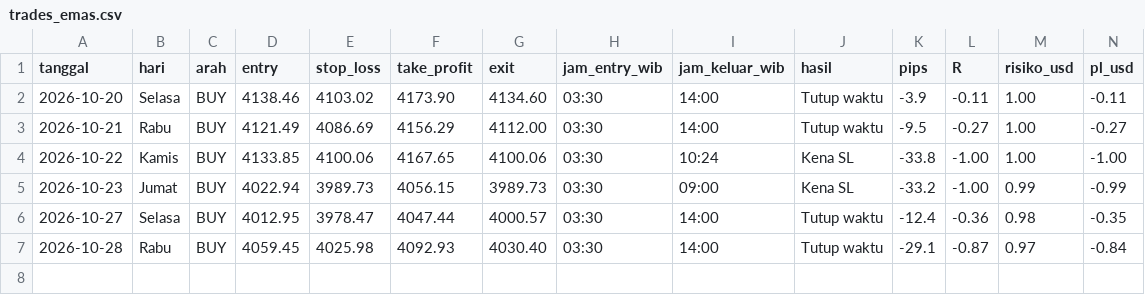
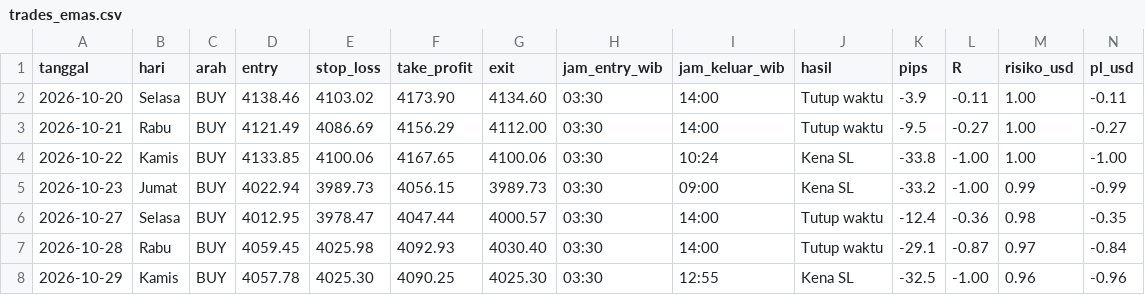
Before and after one commit to FokusHunter07/gotobi-bot, a CSV file: trades_emas.csv, drawn as a sheet; only a part is shown; rows hold the shown columns only; the diff names each change by its address in the sheet, - before the commit and + after, or states it on an @@ line.

Commit message:
Catat trade 2026-10-29

```diff
--- a/trades_emas.csv
+++ b/trades_emas.csv
+row 8: 2026-10-29 | Kamis | BUY | 4057.78 | 4025.30 | 4090.25 | 4025.30 | 03:30 | 12:55 | Kena SL | -32.5 | -1.00 | 0.96 | -0.96
```
Also changed, not shown: 1 other file.
